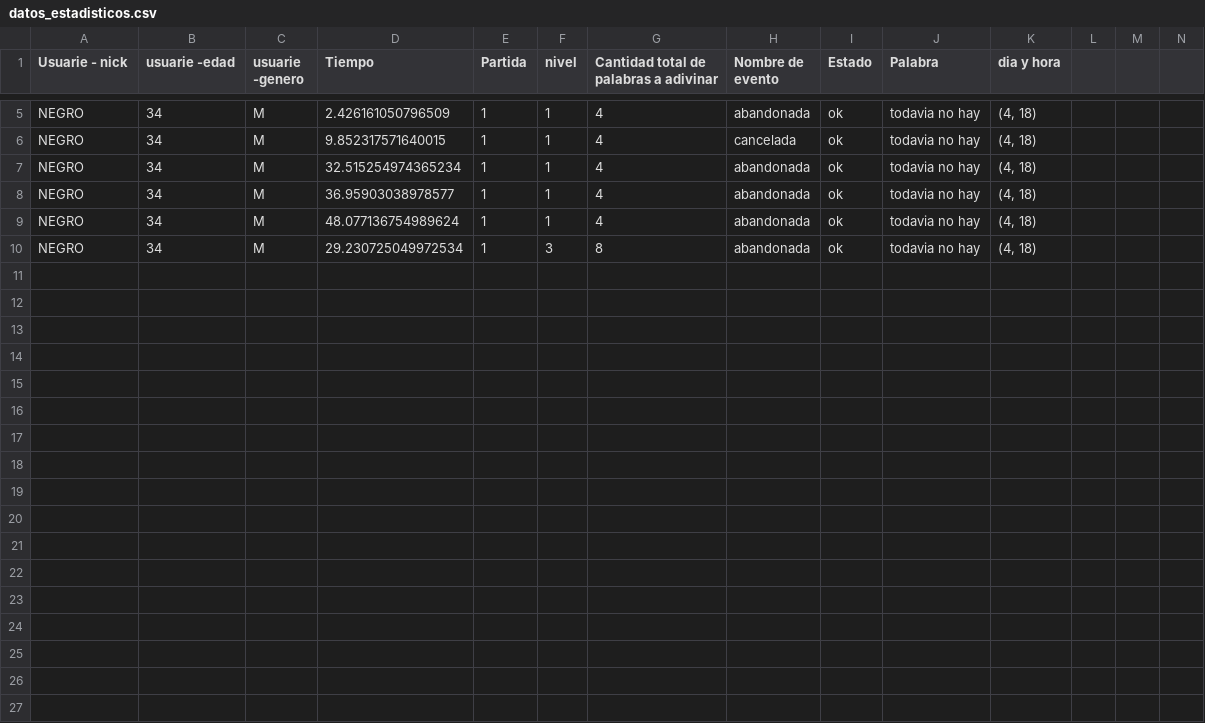
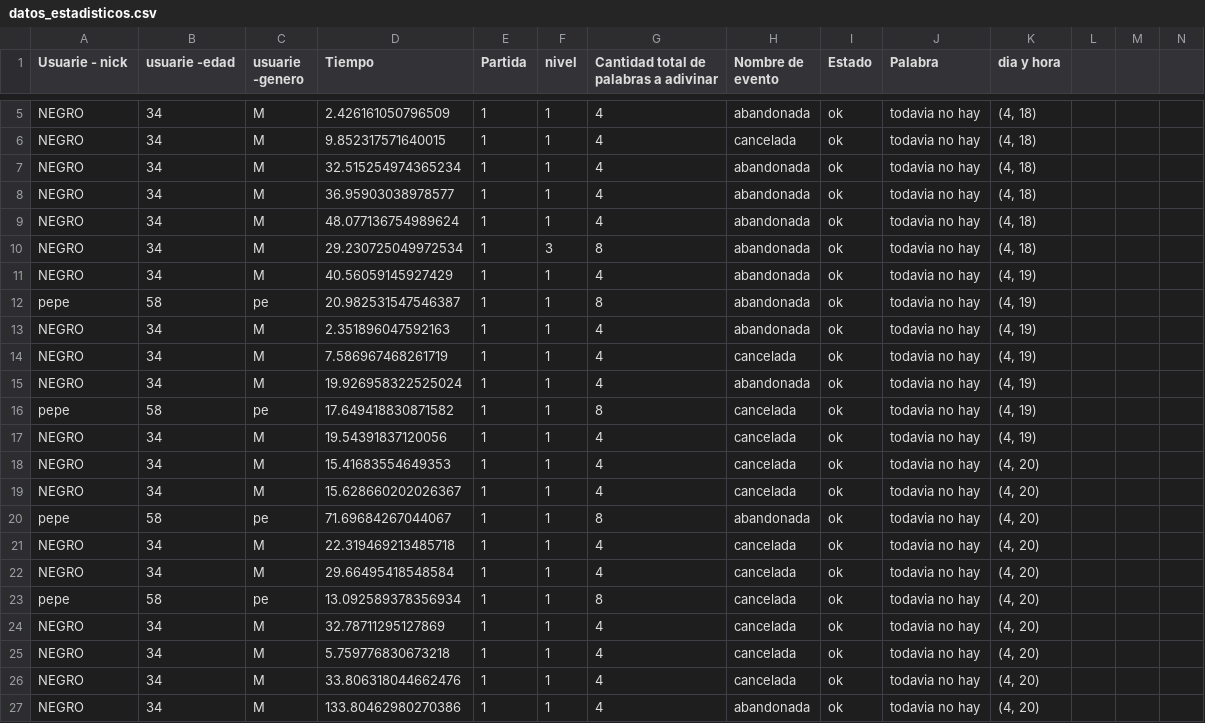
Before and after one commit to Nelux1/MemPy, a CSV file: MemPy/datos_estadisticos.csv, drawn as a sheet; only a part is shown, gaps mark what is left out; rows hold the shown columns only; the diff names each change by its address in the sheet, - before the commit and + after, or states it on an @@ line.

```diff
--- a/MemPy/datos_estadisticos.csv
+++ b/MemPy/datos_estadisticos.csv
+row 11: NEGRO | 34 | M | 40.56059145927429 | 1 | 1 | 4 | abandonada | ok | todavia no hay | (4, 19)
+row 12: pepe | 58 | pe | 20.982531547546387 | 1 | 1 | 8 | abandonada | ok | todavia no hay | (4, 19)
+row 13: NEGRO | 34 | M | 2.351896047592163 | 1 | 1 | 4 | abandonada | ok | todavia no hay | (4, 19)
+row 14: NEGRO | 34 | M | 7.586967468261719 | 1 | 1 | 4 | cancelada | ok | todavia no hay | (4, 19)
+row 15: NEGRO | 34 | M | 19.926958322525024 | 1 | 1 | 4 | abandonada | ok | todavia no hay | (4, 19)
+row 16: pepe | 58 | pe | 17.649418830871582 | 1 | 1 | 8 | cancelada | ok | todavia no hay | (4, 19)
+row 17: NEGRO | 34 | M | 19.54391837120056 | 1 | 1 | 4 | cancelada | ok | todavia no hay | (4, 19)
+row 18: NEGRO | 34 | M | 15.41683554649353 | 1 | 1 | 4 | cancelada | ok | todavia no hay | (4, 20)
+row 19: NEGRO | 34 | M | 15.628660202026367 | 1 | 1 | 4 | cancelada | ok | todavia no hay | (4, 20)
+row 20: pepe | 58 | pe | 71.69684267044067 | 1 | 1 | 8 | abandonada | ok | todavia no hay | (4, 20)
+row 21: NEGRO | 34 | M | 22.319469213485718 | 1 | 1 | 4 | cancelada | ok | todavia no hay | (4, 20)
+row 22: NEGRO | 34 | M | 29.66495418548584 | 1 | 1 | 4 | cancelada | ok | todavia no hay | (4, 20)
+row 23: pepe | 58 | pe | 13.092589378356934 | 1 | 1 | 8 | cancelada | ok | todavia no hay | (4, 20)
+row 24: NEGRO | 34 | M | 32.78711295127869 | 1 | 1 | 4 | cancelada | ok | todavia no hay | (4, 20)
+row 25: NEGRO | 34 | M | 5.759776830673218 | 1 | 1 | 4 | cancelada | ok | todavia no hay | (4, 20)
+row 26: NEGRO | 34 | M | 33.806318044662476 | 1 | 1 | 4 | cancelada | ok | todavia no hay | (4, 20)
+row 27: NEGRO | 34 | M | 133.80462980270386 | 1 | 1 | 4 | abandonada | ok | todavia no hay | (4, 20)
```
Also changed, not shown: 4 other files.
